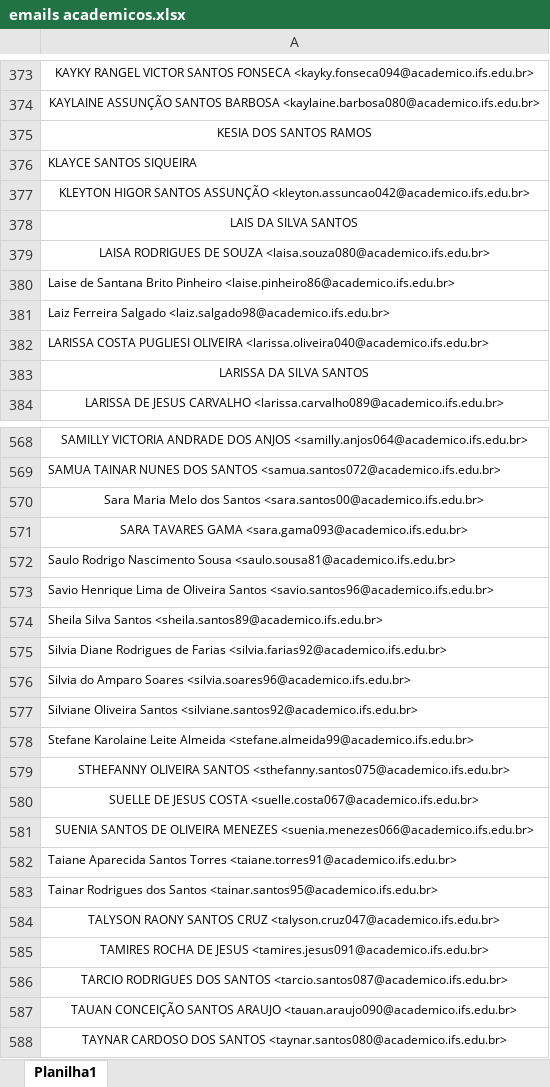
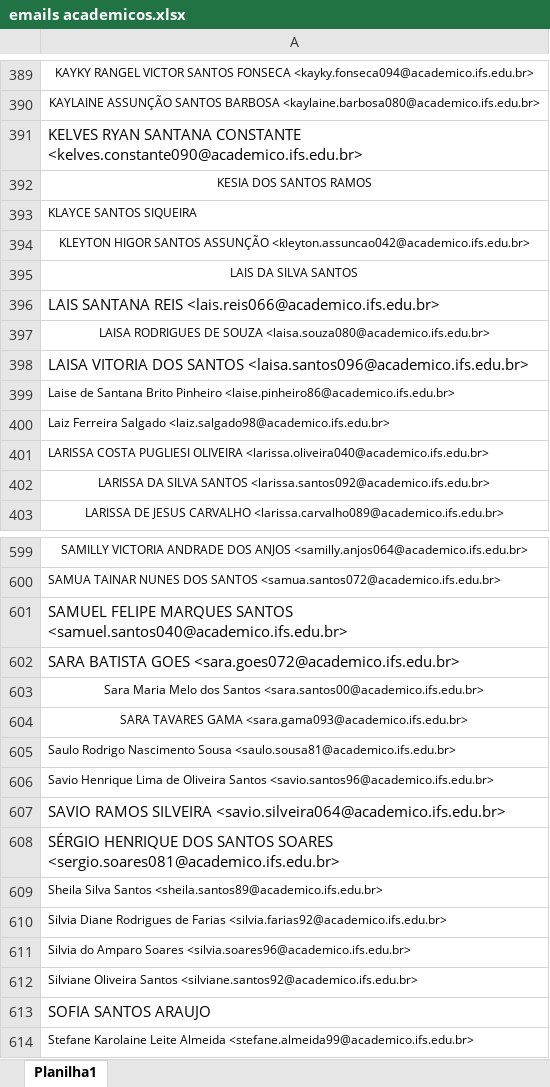
Before and after one commit to jhonmaycon94/Google-Classroom-creation-helper, an Excel workbook: emails academicos.xlsx, sheet Planilha1, drawn as a sheet; only a part is shown, gaps mark what is left out; the shorter side is filled out with more unchanged rows; values as stored, in another font and other column widths than the file's, no borders; addresses are those after the commit; the diff covers the shown part only; the diff names each change by its address in the sheet, - before the commit and + after, or states it on an @@ line.

```diff
--- a/emails academicos.xlsx (sheet Planilha1)
+++ b/emails academicos.xlsx (sheet Planilha1)
+row 391: KELVES RYAN SANTANA CONSTANTE <kelves.constante090@academico.ifs.edu.br>
+row 396: LAIS SANTANA REIS <lais.reis066@academico.ifs.edu.br>
+row 398: LAISA VITORIA DOS SANTOS <laisa.santos096@academico.ifs.edu.br>
-A402: LARISSA DA SILVA SANTOS
+A402: LARISSA DA SILVA SANTOS <larissa.santos092@academico.ifs.edu.br>
+row 601: SAMUEL FELIPE MARQUES SANTOS <samuel.santos040@academico.ifs.edu.br>
+row 602: SARA BATISTA GOES <sara.goes072@academico.ifs.edu.br>
+row 607: SAVIO RAMOS SILVEIRA <savio.silveira064@academico.ifs.edu.br>
+row 608: SÉRGIO HENRIQUE DOS SANTOS SOARES <sergio.soares081@academico.ifs.edu.br>
+row 613: SOFIA SANTOS ARAUJO
```
Also changed, not shown: 29 added rows, 4 edited cells and cell formats elsewhere in this sheet, 5 other files.
